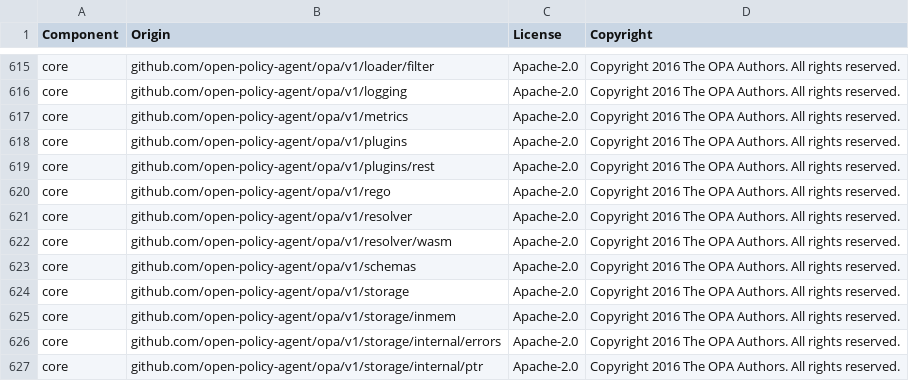
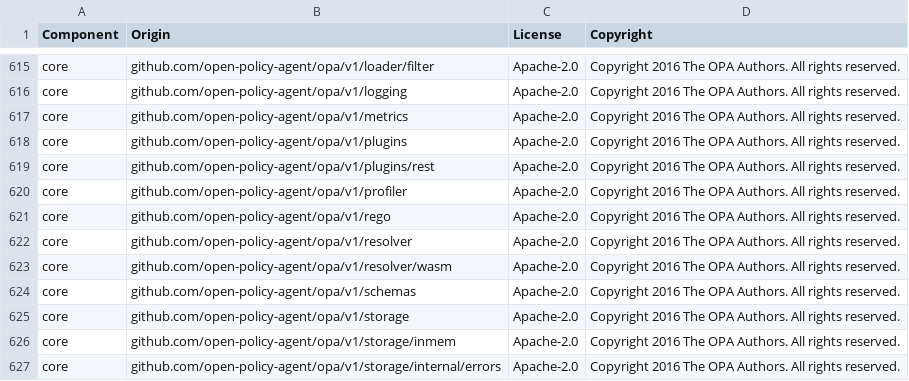
Before and after one commit to DataDog/datadog-iac-scanner, a CSV file: LICENSE-3rdparty.csv, drawn as a sheet; only a part is shown, gaps mark what is left out; the shorter side is filled out with more unchanged rows; the diff covers the shown part only; the diff names each change by its address in the sheet, - before the commit and + after, or states it on an @@ line.

Commit message:
Replace heuristic custom Rego validation with Regal linting and AST-based author-facing diagnostics.

```diff
--- a/LICENSE-3rdparty.csv
+++ b/LICENSE-3rdparty.csv
+row 620: core | github.com/open-policy-agent/opa/v1/profiler | Apache-2.0 | Copyright 2016 The OPA Authors. All rights reserved.
```
Also changed, not shown: 27 added rows elsewhere in this file, 13 other files.
